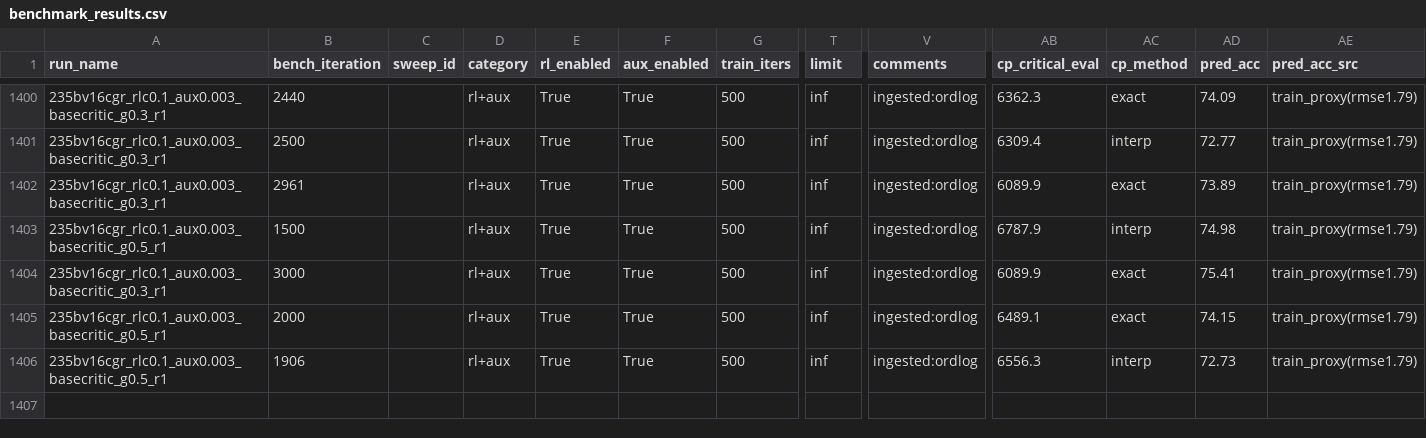
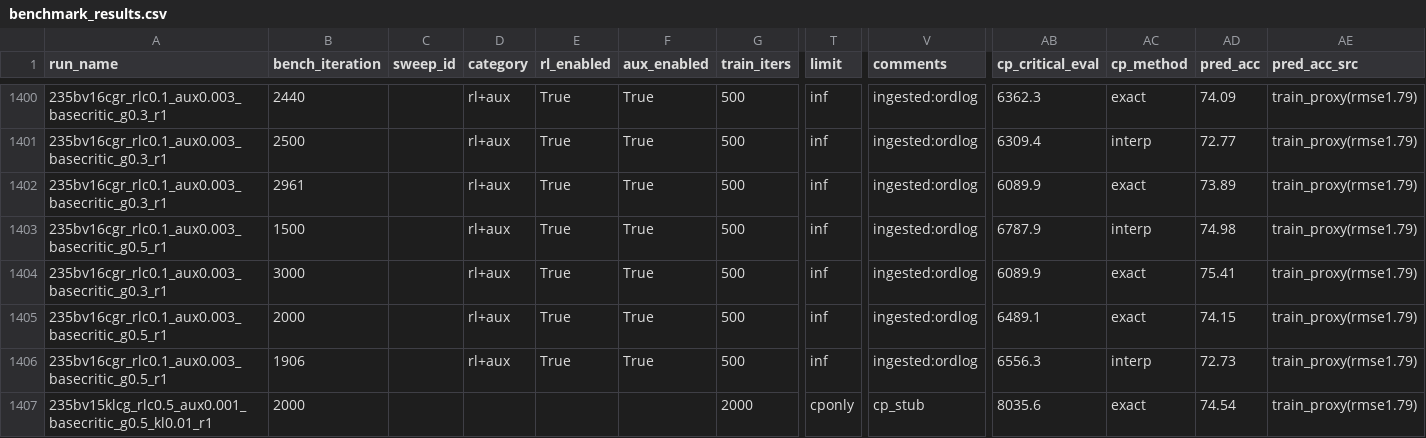
Before and after one commit to jondebug/Pai-Megatron-Patch, a CSV file: examples/qwen3/benchmarks/benchmark_results.csv, drawn as a sheet; only a part is shown, gaps mark what is left out; rows hold the shown columns only; the diff names each change by its address in the sheet, - before the commit and + after, or states it on an @@ line.

Commit message:
auto: refresh benchmark_results.csv 2026-07-06T15:17:04Z

```diff
--- a/examples/qwen3/benchmarks/benchmark_results.csv
+++ b/examples/qwen3/benchmarks/benchmark_results.csv
+row 1407: 235bv15klcg_rlc0.5_aux0.001_basecritic_g0.5_kl0.01_r1 | 2000 |  |  |  |  | 2000 | cponly | cp_stub | 8035.6 | exact | 74.54 | train_proxy(rmse1.79)
```
